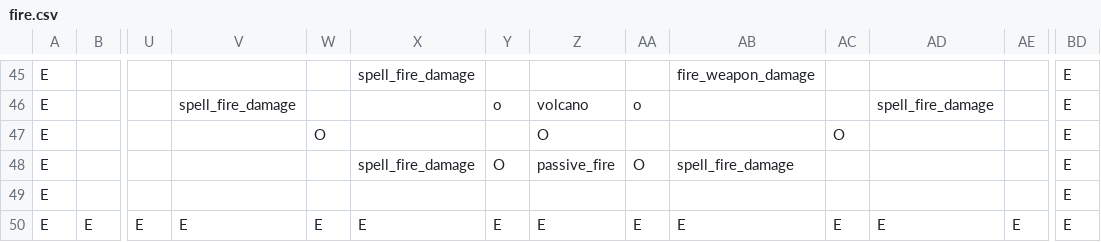
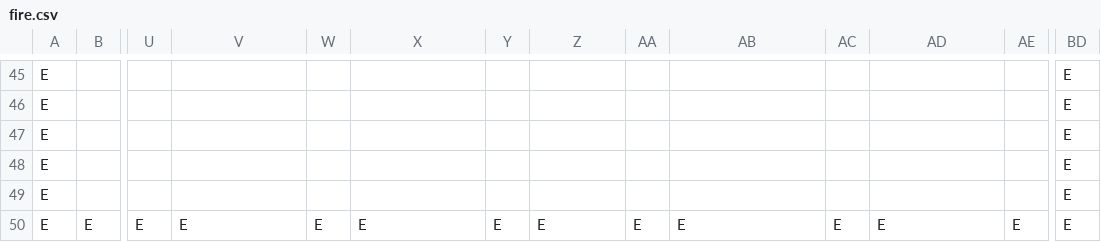
Before and after one commit to RobertSkalko/Age-of-Exile, a CSV file: src/main/resources/data/mmorpg/spell_school/fire.csv, drawn as a sheet; only a part is shown, gaps mark what is left out; removed rows and columns are numbered as before the commit, all else as after; rows hold the shown columns only; the diff covers the shown part only; the diff names each change by its address in the sheet, - before the commit and + after, or states it on an @@ line.

```diff
--- a/src/main/resources/data/mmorpg/spell_school/fire.csv
+++ b/src/main/resources/data/mmorpg/spell_school/fire.csv
-X45: spell_fire_damage
+X45: (empty)
-AB45: fire_weapon_damage
+AB45: (empty)
-row 46: E |  |  | spell_fire_damage |  |  | o | volcano | o |  |  | spell_fire_damage |  | E
-W46: O
+W46: (empty)
-Z46: O
+Z46: (empty)
-AC46: O
+AC46: (empty)
-row 48: E |  |  |  |  | spell_fire_damage | O | passive_fire | O | spell_fire_damage |  |  |  | E
+row 47: E |  |  |  |  |  |  |  |  |  |  |  |  | E
+row 48: E |  |  |  |  |  |  |  |  |  |  |  |  | E
```
Also changed, not shown: 9 added rows, 9 removed rows, 4 moved rows and 8 edited cells elsewhere in this file, src/main/resources/data/mmorpg/spell_school/divine.csv, src/main/resources/data/mmorpg/spell_school/hunting.csv, 21 other files.
